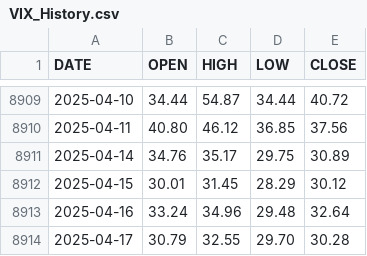
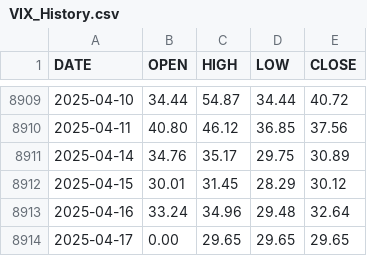
Before and after one commit to aiskakov28/vit_price_index, a CSV file: VIX_History.csv, drawn as a sheet; only a part is shown, gaps mark what is left out.

```diff
--- a/VIX_History.csv
+++ b/VIX_History.csv
@@ -8913,2 +8913,2 @@ DATE,OPEN,HIGH,LOW,CLOSE
 2025-04-16,33.24,34.96,29.48,32.64
-2025-04-17,30.79,32.55,29.70,30.28
+2025-04-17,0.00,29.65,29.65,29.65
```
